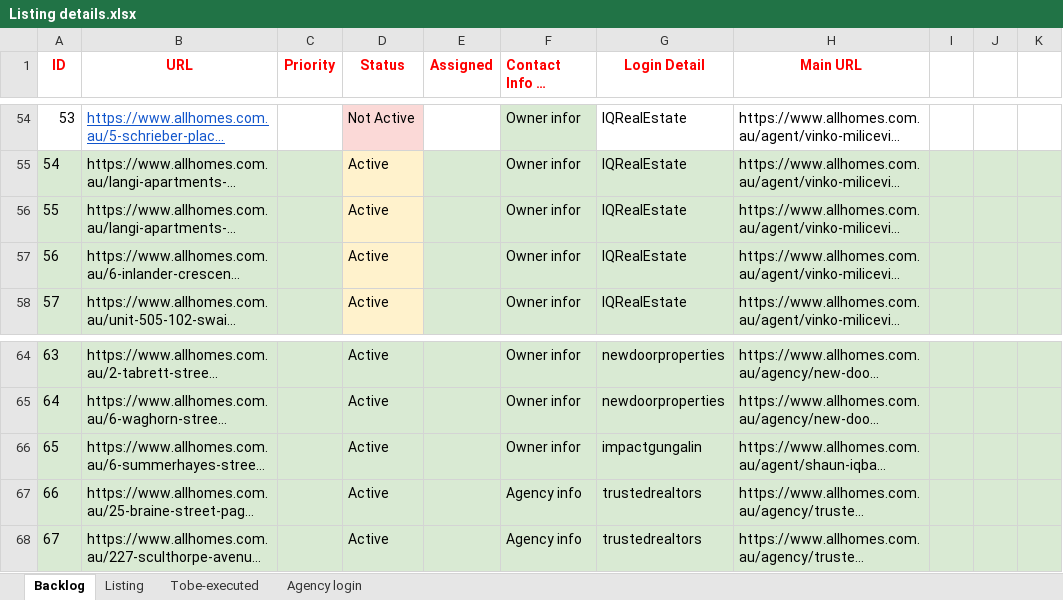
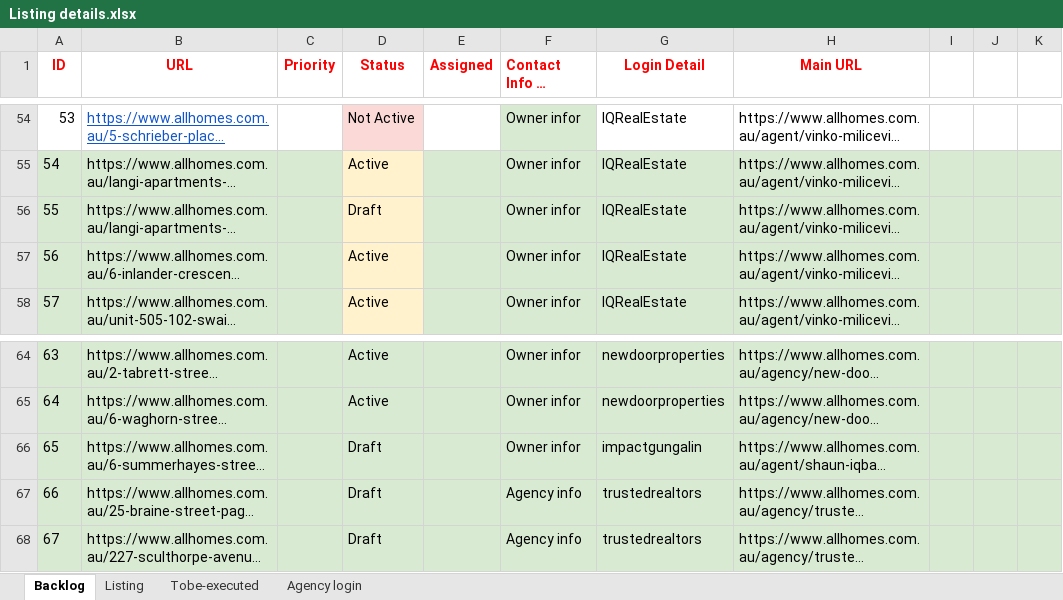
Before and after one commit to ynotcanberra/777Homes-business, an Excel workbook: src/main/resources/InputTestdata/Listing details.xlsx, sheet Backlog, drawn as a sheet; only a part is shown, gaps mark what is left out; long unchanged cells end in …; values as stored, in another font and other column widths than the file's, no borders; the diff names each change by its address in the sheet, - before the commit and + after, or states it on an @@ line.

```diff
--- a/src/main/resources/InputTestdata/Listing details.xlsx (sheet Backlog)
+++ b/src/main/resources/InputTestdata/Listing details.xlsx (sheet Backlog)
-D56 (Status): Active
+D56 (Status): Draft
-D66:D68 (Status): Active
+D66:D68 (Status): Draft
```
Also changed, not shown: sheet Listing, 1 other file.
